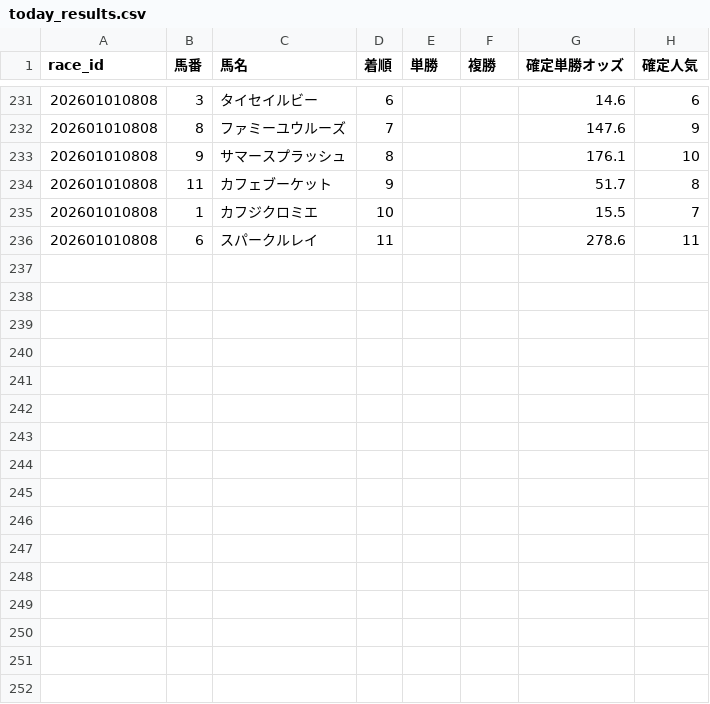
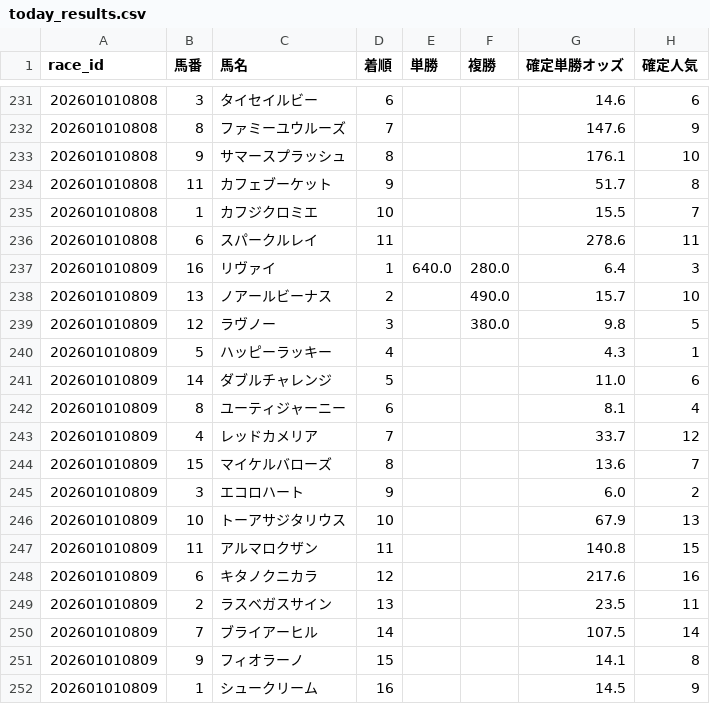
Before and after one commit to fu-ga306/keiba-ai, a CSV file: today_results.csv, drawn as a sheet; only a part is shown, gaps mark what is left out; the diff names each change by its address in the sheet, - before the commit and + after, or states it on an @@ line.

```diff
--- a/today_results.csv
+++ b/today_results.csv
+row 237: 202601010809 | 16 | リヴァイ | 1 | 640.0 | 280.0 | 6.4 | 3
+row 238: 202601010809 | 13 | ノアールビーナス | 2 |  | 490.0 | 15.7 | 10
+row 239: 202601010809 | 12 | ラヴノー | 3 |  | 380.0 | 9.8 | 5
+row 240: 202601010809 | 5 | ハッピーラッキー | 4 |  |  | 4.3 | 1
+row 241: 202601010809 | 14 | ダブルチャレンジ | 5 |  |  | 11.0 | 6
+row 242: 202601010809 | 8 | ユーティジャーニー | 6 |  |  | 8.1 | 4
+row 243: 202601010809 | 4 | レッドカメリア | 7 |  |  | 33.7 | 12
+row 244: 202601010809 | 15 | マイケルバローズ | 8 |  |  | 13.6 | 7
+row 245: 202601010809 | 3 | エコロハート | 9 |  |  | 6.0 | 2
+row 246: 202601010809 | 10 | トーアサジタリウス | 10 |  |  | 67.9 | 13
+row 247: 202601010809 | 11 | アルマロクザン | 11 |  |  | 140.8 | 15
+row 248: 202601010809 | 6 | キタノクニカラ | 12 |  |  | 217.6 | 16
+row 249: 202601010809 | 2 | ラスベガスサイン | 13 |  |  | 23.5 | 11
+row 250: 202601010809 | 7 | ブライアーヒル | 14 |  |  | 107.5 | 14
+row 251: 202601010809 | 9 | フィオラーノ | 15 |  |  | 14.1 | 8
+row 252: 202601010809 | 1 | シュークリーム | 16 |  |  | 14.5 | 9
```
Also changed, not shown: odds_history.csv, today_bets.csv, 1 other file.
